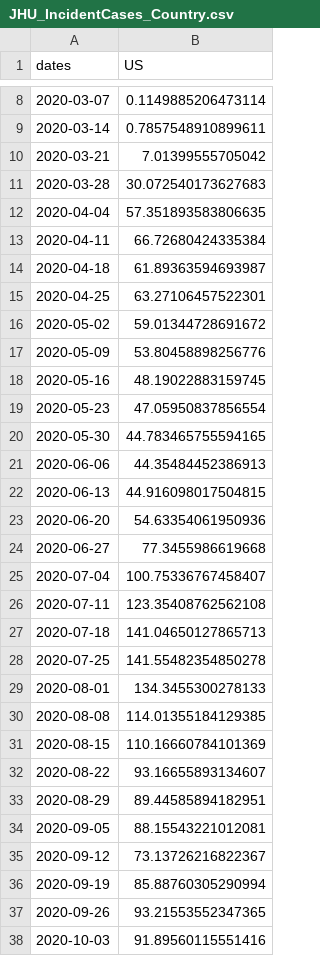
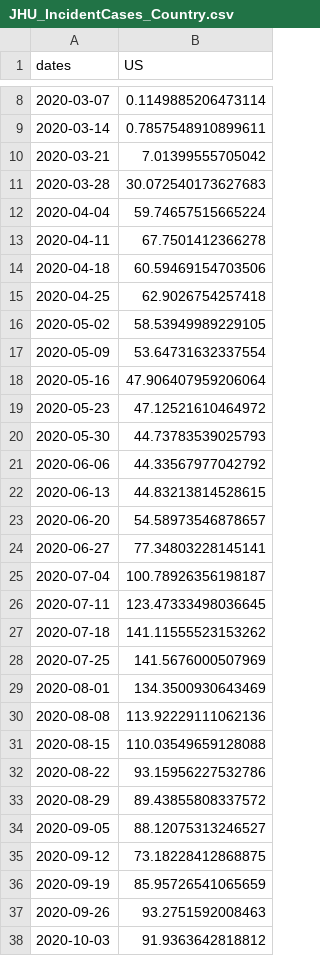
Before and after one commit to One-Quiet-Night/vis, a CSV file: src/Data/Country/JHU_IncidentCases_Country.csv, drawn as a sheet; only a part is shown, gaps mark what is left out; the diff covers the shown part only.

```diff
--- a/src/Data/Country/JHU_IncidentCases_Country.csv
+++ b/src/Data/Country/JHU_IncidentCases_Country.csv
@@ -11,28 +11,28 @@ dates,US
 2020-03-28,30.072540173627683
-2020-04-04,57.351893583806635
-2020-04-11,66.72680424335384
-2020-04-18,61.89363594693987
-2020-04-25,63.27106457522301
-2020-05-02,59.01344728691672
-2020-05-09,53.80458898256776
-2020-05-16,48.19022883159745
-2020-05-23,47.05950837856554
-2020-05-30,44.783465755594165
-2020-06-06,44.35484452386913
-2020-06-13,44.916098017504815
-2020-06-20,54.63354061950936
-2020-06-27,77.3455986619668
-2020-07-04,100.75336767458407
-2020-07-11,123.35408762562108
-2020-07-18,141.04650127865713
-2020-07-25,141.55482354850278
-2020-08-01,134.3455300278133
-2020-08-08,114.01355184129385
-2020-08-15,110.16660784101369
-2020-08-22,93.16655893134607
-2020-08-29,89.44585894182951
-2020-09-05,88.15543221012081
-2020-09-12,73.13726216822367
-2020-09-19,85.88760305290994
-2020-09-26,93.21553552347365
-2020-10-03,91.89560115551416
+2020-04-04,59.74657515665224
+2020-04-11,67.7501412366278
+2020-04-18,60.59469154703506
+2020-04-25,62.9026754257418
+2020-05-02,58.53949989229105
+2020-05-09,53.64731632337554
+2020-05-16,47.906407959206064
+2020-05-23,47.12521610464972
+2020-05-30,44.73783539025793
+2020-06-06,44.33567977042792
+2020-06-13,44.83213814528615
+2020-06-20,54.58973546878657
+2020-06-27,77.34803228145141
+2020-07-04,100.78926356198187
+2020-07-11,123.47333498036645
+2020-07-18,141.11555523153262
+2020-07-25,141.5676000507969
+2020-08-01,134.3500930643469
+2020-08-08,113.92229111062136
+2020-08-15,110.03549659128088
+2020-08-22,93.15956227532786
+2020-08-29,89.43855808337572
+2020-09-05,88.12075313246527
+2020-09-12,73.18228412868875
+2020-09-19,85.95726541065659
+2020-09-26,93.2751592008463
+2020-10-03,91.9363642818812
```
Also changed, not shown: 1 added row and 16 edited cells elsewhere in this file, src/Data/County/OQN_IncidentCasesForecast_County.csv, src/Data/State/JHU_IncidentCases_State.csv, 4 other files.
